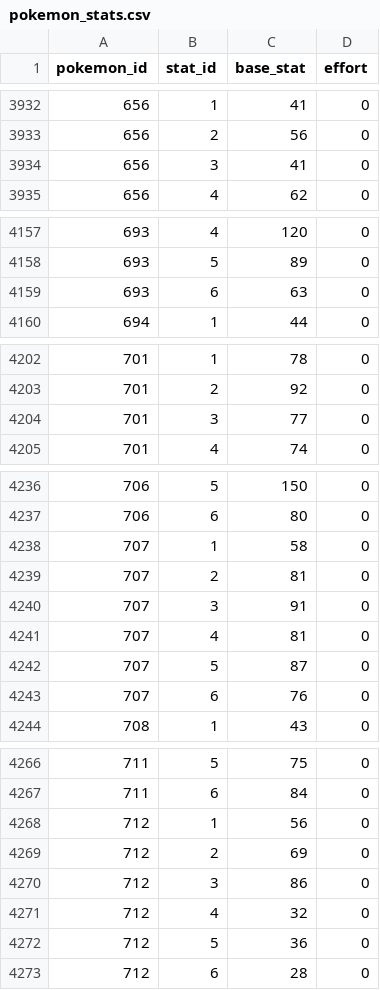
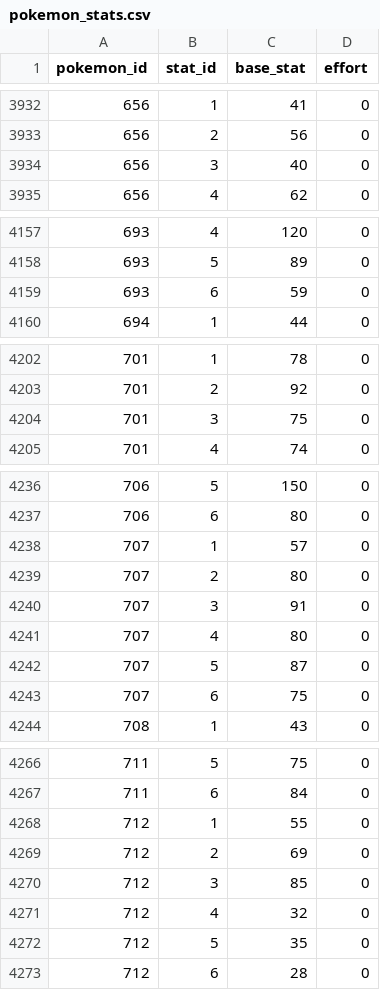
Before and after one commit to veekun/pokedex, a CSV file: pokedex/data/csv/pokemon_stats.csv, drawn as a sheet; only a part is shown, gaps mark what is left out.

Commit message:
Sync Pokémon stats with Showdown.

```diff
--- a/pokedex/data/csv/pokemon_stats.csv
+++ b/pokedex/data/csv/pokemon_stats.csv
@@ -3933,3 +3933,3 @@ pokemon_id,stat_id,base_stat,effort
 656,2,56,0
-656,3,41,0
+656,3,40,0
 656,4,62,0
@@ -4158,3 +4158,3 @@ pokemon_id,stat_id,base_stat,effort
 693,5,89,0
-693,6,63,0
+693,6,59,0
 694,1,44,0
@@ -4203,3 +4203,3 @@ pokemon_id,stat_id,base_stat,effort
 701,2,92,0
-701,3,77,0
+701,3,75,0
 701,4,74,0
@@ -4237,8 +4237,8 @@ pokemon_id,stat_id,base_stat,effort
 706,6,80,0
-707,1,58,0
-707,2,81,0
+707,1,57,0
+707,2,80,0
 707,3,91,0
-707,4,81,0
+707,4,80,0
 707,5,87,0
-707,6,76,0
+707,6,75,0
 708,1,43,0
@@ -4267,7 +4267,7 @@ pokemon_id,stat_id,base_stat,effort
 711,6,84,0
-712,1,56,0
+712,1,55,0
 712,2,69,0
-712,3,86,0
+712,3,85,0
 712,4,32,0
-712,5,36,0
+712,5,35,0
 712,6,28,0
```
